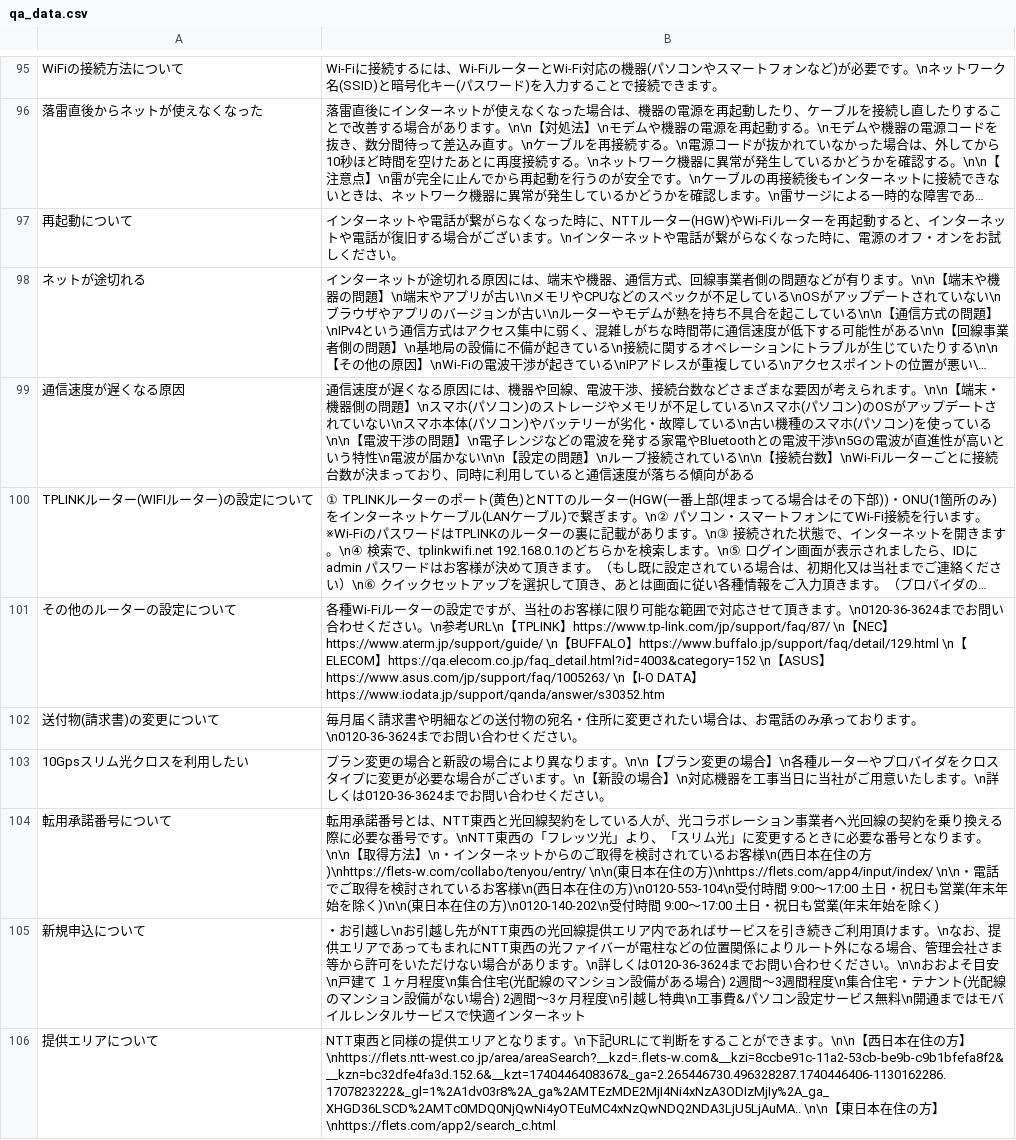
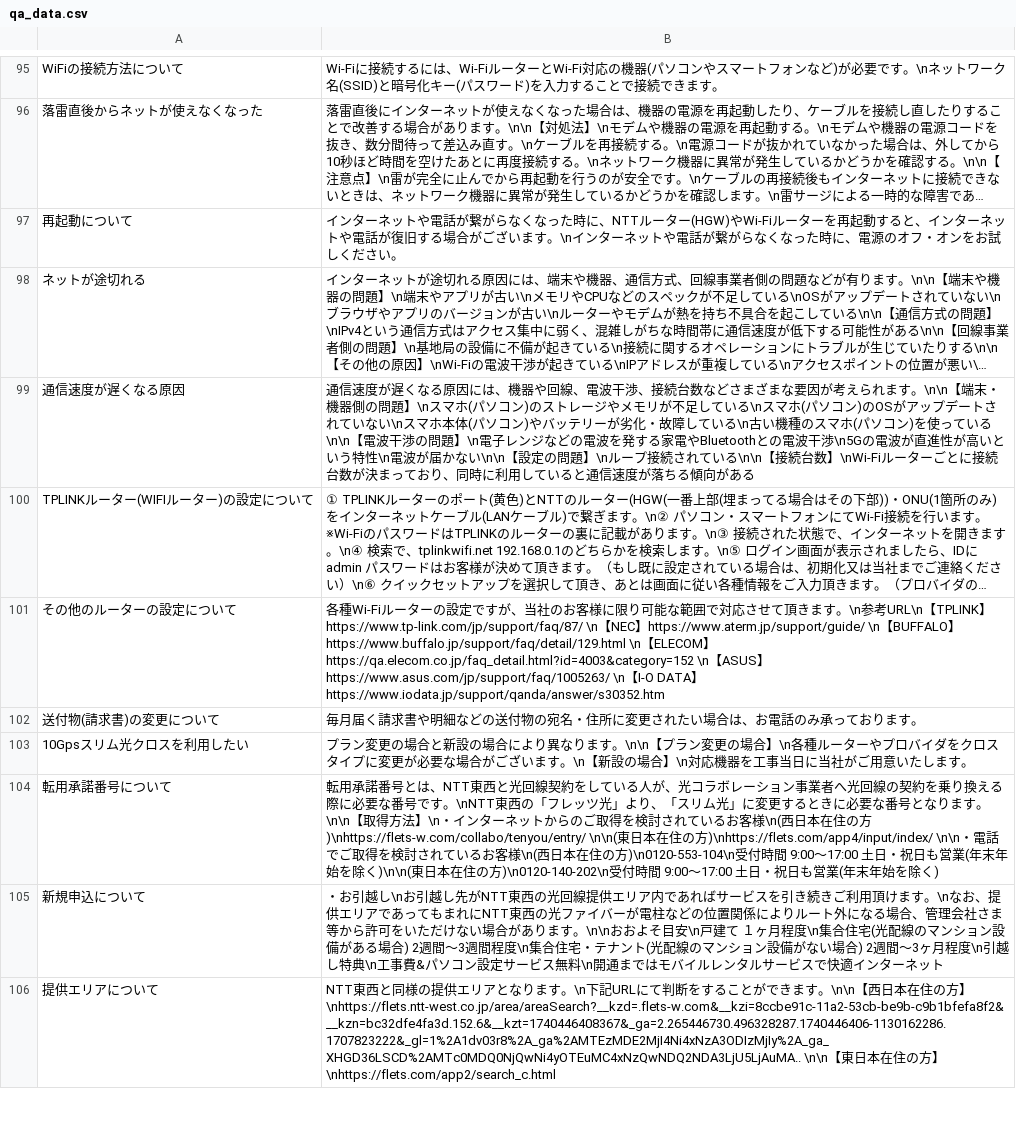
Before and after one commit to kuroki1220/chat-bot-project, a CSV file: data_processing/qa_data.csv, drawn as a sheet; only a part is shown, gaps mark what is left out; long unchanged cells end in …; the diff covers the shown part only; the diff names each change by its address in the sheet, - before the commit and + after, or states it on an @@ line.

Commit message:
AI型csv修正20260326-1

```diff
--- a/data_processing/qa_data.csv
+++ b/data_processing/qa_data.csv
-B101: …す。\n0120-36-3624までお問い合わせください。\n参…
+B101: …す。\n参…
-B102: …ります。\n0120-36-3624までお問い合わせください。
+B102: …ります。
-B103: …します。\n詳しくは0120-36-3624までお問い合わせください。
+B103: …します。
-B105: …ります。\n詳しくは0120-36-3624までお問い合わせください。\n\nおおよ…
+B105: …ります。\n\nおおよ…
```
Also changed, not shown: 10 edited cells elsewhere in this file.
